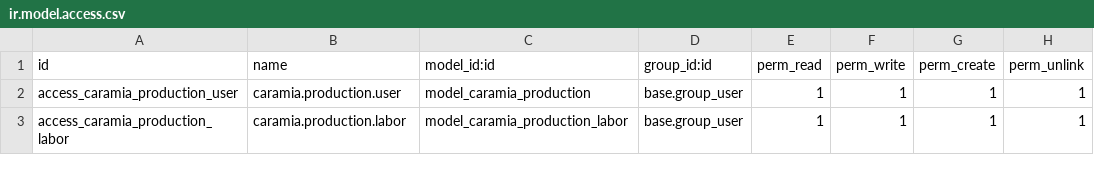
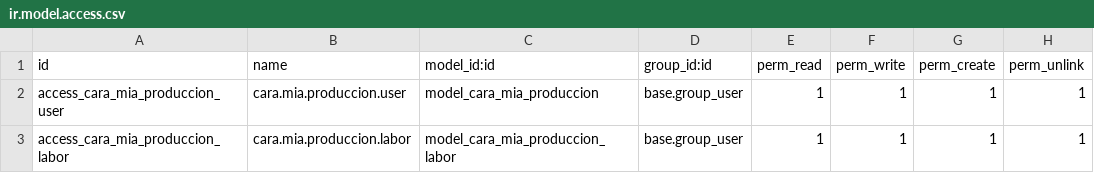
Before and after one commit to JuanKmilo03/caramia, a CSV file: custom_addons/caramia_production/security/ir.model.access.csv, drawn as a sheet.

Commit message:
Ajustes en modulos de produccion

```diff
--- a/custom_addons/caramia_production/security/ir.model.access.csv
+++ b/custom_addons/caramia_production/security/ir.model.access.csv
@@ -1,3 +1,3 @@
 id,name,model_id:id,group_id:id,perm_read,perm_write,perm_create,perm_unlink
-access_caramia_production_user,caramia.production.user,model_caramia_production,base.group_user,1,1,1,1
-access_caramia_production_labor,caramia.production.labor,model_caramia_production_labor,base.group_user,1,1,1,1
+access_cara_mia_produccion_user,cara.mia.produccion.user,model_cara_mia_produccion,base.group_user,1,1,1,1
+access_cara_mia_produccion_labor,cara.mia.produccion.labor,model_cara_mia_produccion_labor,base.group_user,1,1,1,1
```
Also changed, not shown: 13 other files.
